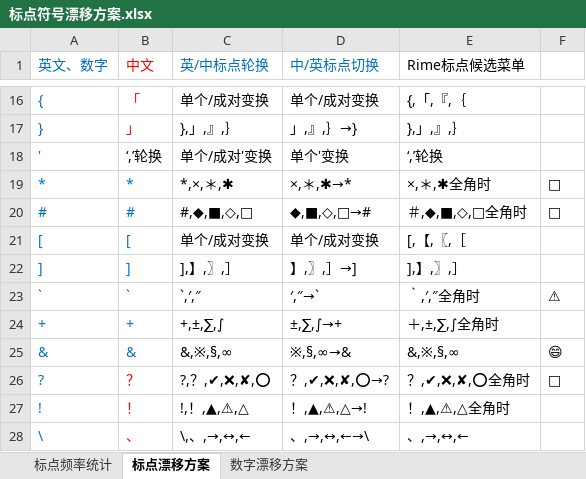
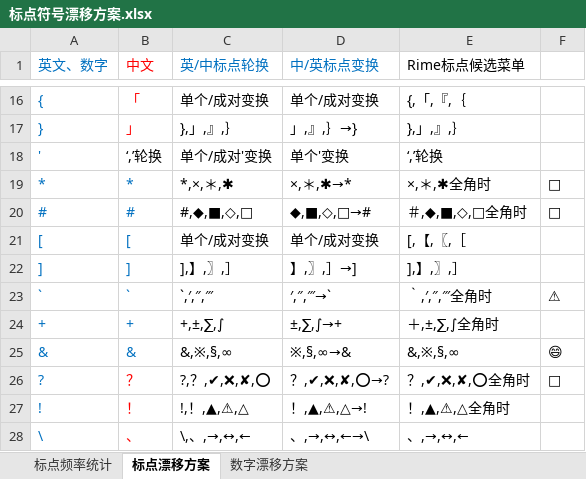
Before and after one commit to Lantaio/IME-booster-FinalD, an Excel workbook: joy/标点符号漂移方案.xlsx, sheet 标点漂移方案, drawn as a sheet; only a part is shown, gaps mark what is left out; values as stored, in another font and other column widths than the file's, no borders; table styles not drawn; the diff names each change by its address in the sheet, - before the commit and + after, or states it on an @@ line.

```diff
--- a/joy/标点符号漂移方案.xlsx (sheet 标点漂移方案)
+++ b/joy/标点符号漂移方案.xlsx (sheet 标点漂移方案)
-D1: 中/英标点切换
+D1: 中/英标点变换
-C23 (英/中标点轮换): `,′,″
+C23 (英/中标点轮换): `,′,″,‴
-D23 (中/英标点变换): ′,″→`
+D23 (中/英标点变换): ′,″,‴→`
-E23 (Rime标点候选菜单): ｀,′,″全角时
+E23 (Rime标点候选菜单): ｀,′,″,‴全角时
```
Also changed, not shown: sheet 数字漂移方案, 2 other files.
